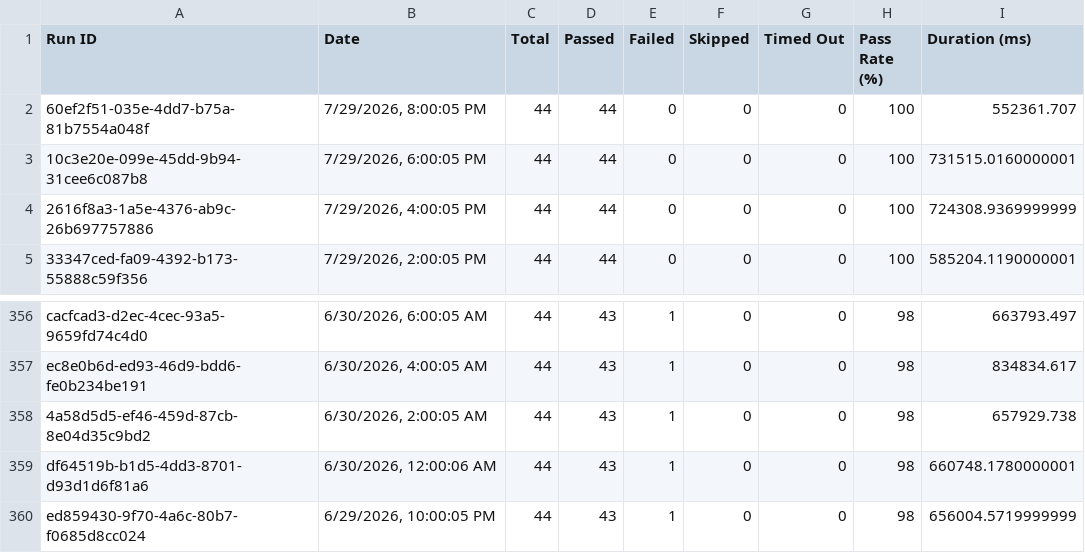
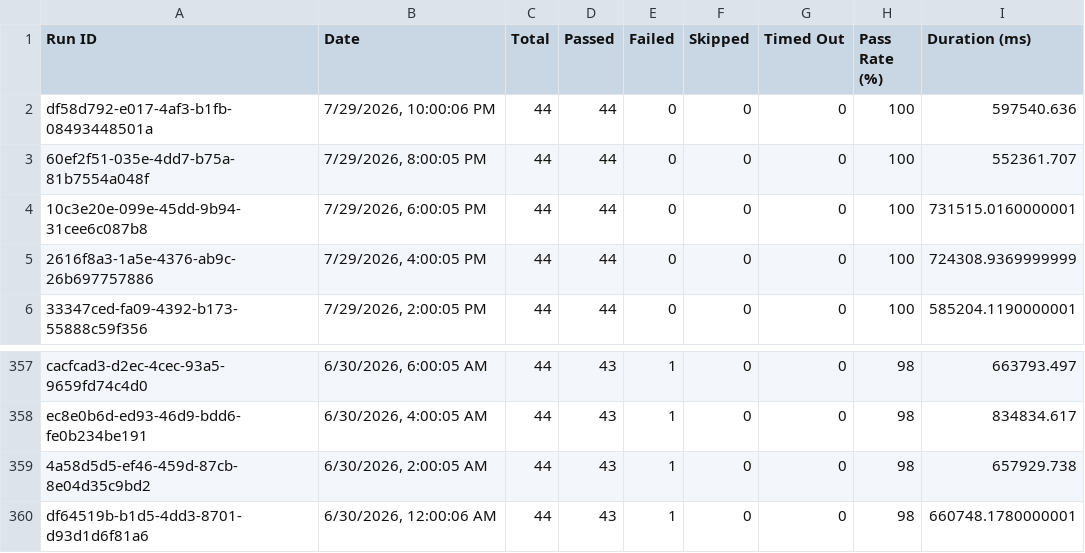
Before and after one commit to Shunyalabsai/console-automation, a CSV file: docs/exports/all-runs-summary.csv, drawn as a sheet; only a part is shown, gaps mark what is left out; removed rows and columns are numbered as before the commit, all else as after; the diff names each change by its address in the sheet, - before the commit and + after, or states it on an @@ line.

Commit message:
Update dashboard data — Jul 30, 2026 03:40 AM IST

```diff
--- a/docs/exports/all-runs-summary.csv
+++ b/docs/exports/all-runs-summary.csv
+row 2: df58d792-e017-4af3-b1fb-08493448501a | 7/29/2026, 10:00:06 PM | 44 | 44 | 0 | 0 | 0 | 100 | 597540.636
-row 360: ed859430-9f70-4a6c-80b7-f0685d8cc024 | 6/29/2026, 10:00:05 PM | 44 | 43 | 1 | 0 | 0 | 98 | 656004.5719999999
```
Also changed, not shown: docs/exports/current-run.csv, 2 other files.
